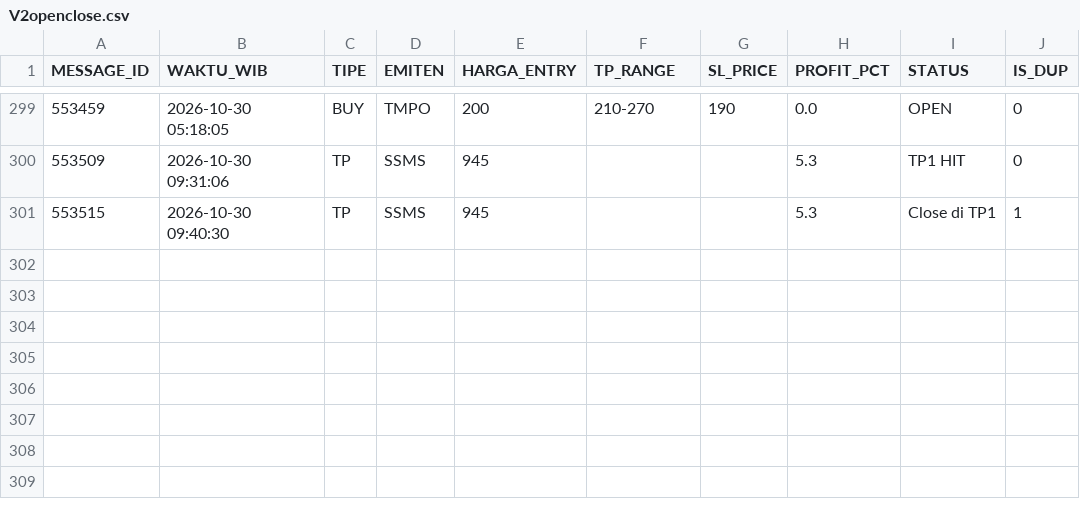
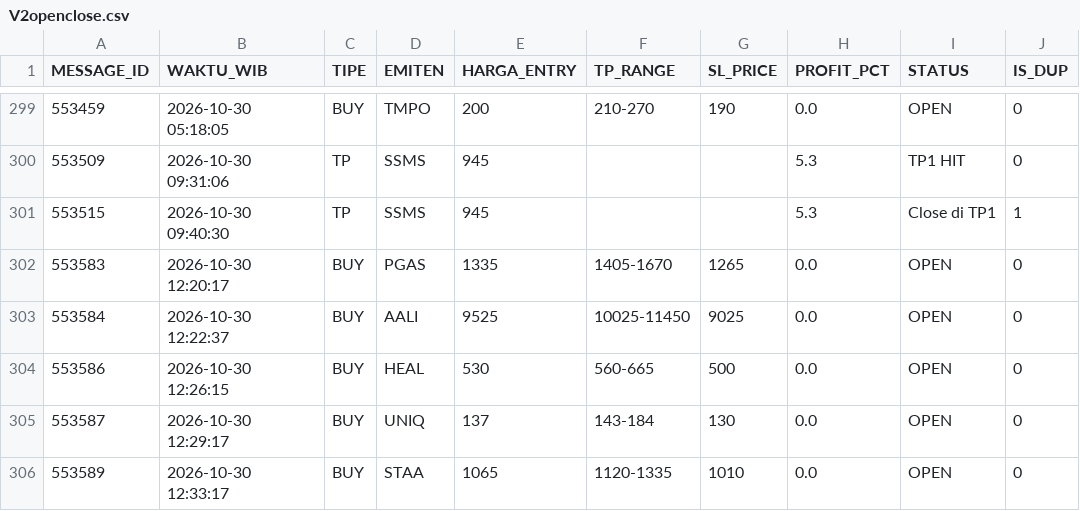
Before and after one commit to illusixTri/dashboard-rla, a CSV file: V2openclose.csv, drawn as a sheet; only a part is shown, gaps mark what is left out.

```diff
--- a/V2openclose.csv
+++ b/V2openclose.csv
@@ -301 +301,6 @@ MESSAGE_ID,WAKTU_WIB,TIPE,EMITEN,HARGA_ENTRY,TP_RANGE,SL_PRICE,PROFIT_PCT,STATUS
 553515,2026-10-30 09:40:30,TP,SSMS,945,,,5.3,Close di TP1,1
+553583,2026-10-30 12:20:17,BUY,PGAS,1335,1405-1670,1265,0.0,OPEN,0
+553584,2026-10-30 12:22:37,BUY,AALI,9525,10025-11450,9025,0.0,OPEN,0
+553586,2026-10-30 12:26:15,BUY,HEAL,530,560-665,500,0.0,OPEN,0
+553587,2026-10-30 12:29:17,BUY,UNIQ,137,143-184,130,0.0,OPEN,0
+553589,2026-10-30 12:33:17,BUY,STAA,1065,1120-1335,1010,0.0,OPEN,0
```
Also changed, not shown: portofolio_web.csv.
